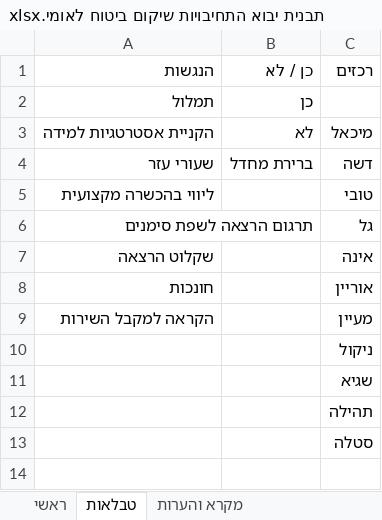
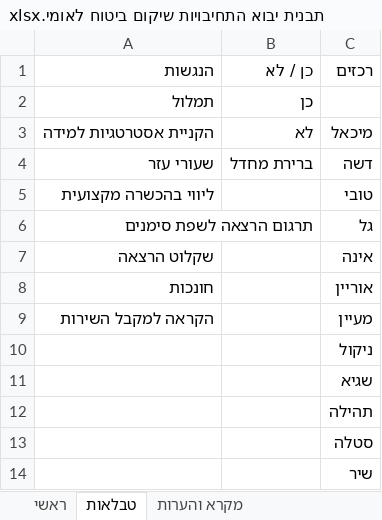
Before and after one commit to yaronrh4/DrLogyMisc, an Excel workbook: CommitmentLettersApp/ImportTemplates/תבנית יבוא התחיבויות שיקום ביטוח לאומי.xlsx, sheet טבלאות, drawn as a sheet; values as stored, in another font and other column widths than the file's, no borders; the diff names each change by its address in the sheet, - before the commit and + after, or states it on an @@ line.

```diff
--- a/CommitmentLettersApp/ImportTemplates/תבנית יבוא התחיבויות שיקום ביטוח לאומי.xlsx (sheet טבלאות)
+++ b/CommitmentLettersApp/ImportTemplates/תבנית יבוא התחיבויות שיקום ביטוח לאומי.xlsx (sheet טבלאות)
+row 14:  |  | שיר
```
Also changed, not shown: sheet ראשי, sheet מקרא והערות, CommitmentLettersApp/ImportTemplates/תבנית יבוא התחיבויות סאמיט.xlsx, CommitmentLettersApp/ImportTemplates/תבנית יבוא התחיבויות שיעורי עזר למילואימניקים.xlsx, 1 other file.
